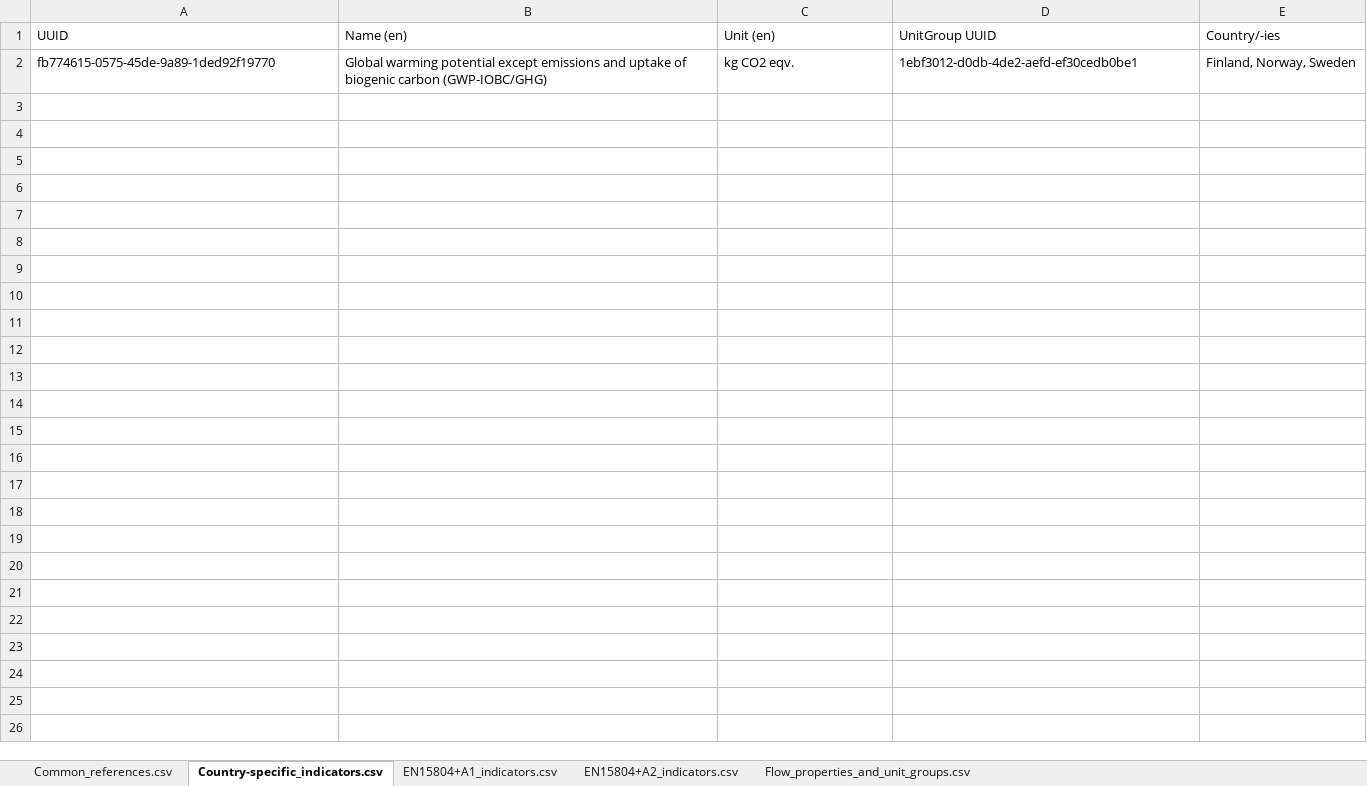
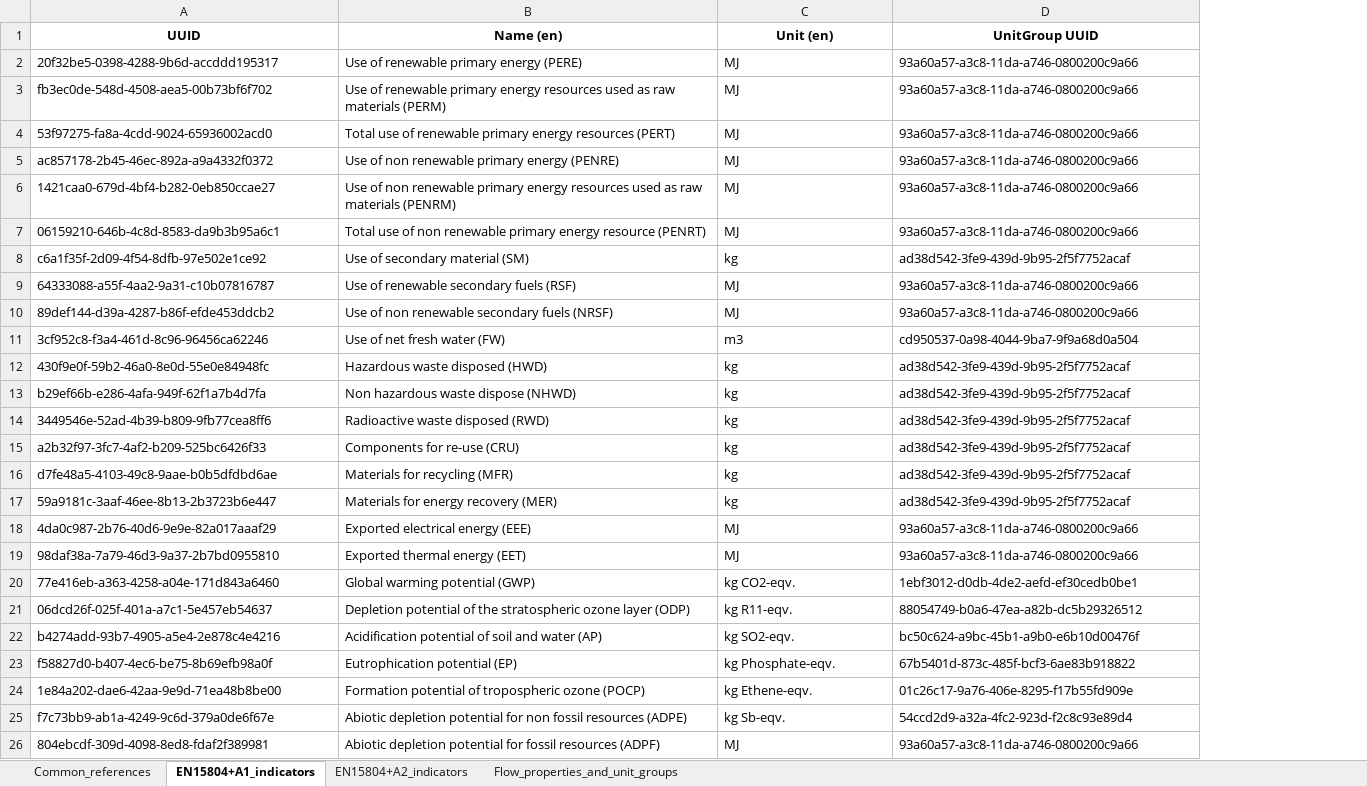
Before and after one commit to InDataWG/ILCD-EPD-Data-Format, an Excel workbook: doc/excel_output/Indicators.xlsx, sheet EN15804+A1_indicators, drawn as a sheet; values as stored, in another font and other column widths than the file's, no borders; removed rows and columns are numbered as before the commit, all else as after; the diff names each change by its address in the sheet, - before the commit and + after, or states it on an @@ line.

```diff
--- a/doc/excel_output/Indicators.xlsx (sheet EN15804+A1_indicators)
+++ b/doc/excel_output/Indicators.xlsx (sheet EN15804+A1_indicators)
-sheet tab: Common_references.csv
+sheet tab: Common_references
-sheet tab: Country-specific_indicators.csv
+sheet tab: EN15804+A1_indicators
-sheet tab: EN15804+A1_indicators.csv
+sheet tab: EN15804+A2_indicators
-sheet tab: EN15804+A2_indicators.csv
+sheet tab: Flow_properties_and_unit_groups
-sheet tab: Flow_properties_and_unit_groups.csv
-column E (Country/-ies), row 2: Finland, Norway, Sweden
@@ A1:D1 bold: off → on, alignment: left → center @@
+row 2: 20f32be5-0398-4288-9b6d-accddd195317 | Use of renewable primary energy (PERE) | MJ | 93a60a57-a3c8-11da-a746-0800200c9a66
+row 3: fb3ec0de-548d-4508-aea5-00b73bf6f702 | Use of renewable primary energy resources used as raw materials (PERM) | MJ | 93a60a57-a3c8-11da-a746-0800200c9a66
+row 4: 53f97275-fa8a-4cdd-9024-65936002acd0 | Total use of renewable primary energy resources (PERT) | MJ | 93a60a57-a3c8-11da-a746-0800200c9a66
+row 5: ac857178-2b45-46ec-892a-a9a4332f0372 | Use of non renewable primary energy (PENRE) | MJ | 93a60a57-a3c8-11da-a746-0800200c9a66
+row 6: 1421caa0-679d-4bf4-b282-0eb850ccae27 | Use of non renewable primary energy resources used as raw materials (PENRM) | MJ | 93a60a57-a3c8-11da-a746-0800200c9a66
+row 7: 06159210-646b-4c8d-8583-da9b3b95a6c1 | Total use of non renewable primary energy resource (PENRT) | MJ | 93a60a57-a3c8-11da-a746-0800200c9a66
+row 8: c6a1f35f-2d09-4f54-8dfb-97e502e1ce92 | Use of secondary material (SM) | kg | ad38d542-3fe9-439d-9b95-2f5f7752acaf
+row 9: 64333088-a55f-4aa2-9a31-c10b07816787 | Use of renewable secondary fuels (RSF) | MJ | 93a60a57-a3c8-11da-a746-0800200c9a66
+row 10: 89def144-d39a-4287-b86f-efde453ddcb2 | Use of non renewable secondary fuels (NRSF) | MJ | 93a60a57-a3c8-11da-a746-0800200c9a66
+row 11: 3cf952c8-f3a4-461d-8c96-96456ca62246 | Use of net fresh water (FW) | m3 | cd950537-0a98-4044-9ba7-9f9a68d0a504
+row 12: 430f9e0f-59b2-46a0-8e0d-55e0e84948fc | Hazardous waste disposed (HWD) | kg | ad38d542-3fe9-439d-9b95-2f5f7752acaf
+row 13: b29ef66b-e286-4afa-949f-62f1a7b4d7fa | Non hazardous waste dispose (NHWD) | kg | ad38d542-3fe9-439d-9b95-2f5f7752acaf
+row 14: 3449546e-52ad-4b39-b809-9fb77cea8ff6 | Radioactive waste disposed (RWD) | kg | ad38d542-3fe9-439d-9b95-2f5f7752acaf
+row 15: a2b32f97-3fc7-4af2-b209-525bc6426f33 | Components for re-use (CRU) | kg | ad38d542-3fe9-439d-9b95-2f5f7752acaf
+row 16: d7fe48a5-4103-49c8-9aae-b0b5dfdbd6ae | Materials for recycling (MFR) | kg | ad38d542-3fe9-439d-9b95-2f5f7752acaf
+row 17: 59a9181c-3aaf-46ee-8b13-2b3723b6e447 | Materials for energy recovery (MER) | kg | ad38d542-3fe9-439d-9b95-2f5f7752acaf
+row 18: 4da0c987-2b76-40d6-9e9e-82a017aaaf29 | Exported electrical energy (EEE) | MJ | 93a60a57-a3c8-11da-a746-0800200c9a66
+row 19: 98daf38a-7a79-46d3-9a37-2b7bd0955810 | Exported thermal energy (EET) | MJ | 93a60a57-a3c8-11da-a746-0800200c9a66
-A20 (UUID): fb774615-0575-45de-9a89-1ded92f19770
+A20 (UUID): 77e416eb-a363-4258-a04e-171d843a6460
-B20 (Name (en)): …warming potential except emissions and uptake of biogenic carbon (GWP-IOBC/GHG)
+B20 (Name (en)): …warming potential (GWP)
-C20 (Unit (en)): kg CO2 eqv.
+C20 (Unit (en)): kg CO2-eqv.
+row 21: 06dcd26f-025f-401a-a7c1-5e457eb54637 | Depletion potential of the stratospheric ozone layer (ODP) | kg R11-eqv. | 88054749-b0a6-47ea-a82b-dc5b29326512
+row 22: b4274add-93b7-4905-a5e4-2e878c4e4216 | Acidification potential of soil and water (AP) | kg SO2-eqv. | bc50c624-a9bc-45b1-a9b0-e6b10d00476f
+row 23: f58827d0-b407-4ec6-be75-8b69efb98a0f | Eutrophication potential (EP) | kg Phosphate-eqv. | 67b5401d-873c-485f-bcf3-6ae83b918822
+row 24: 1e84a202-dae6-42aa-9e9d-71ea48b8be00 | Formation potential of tropospheric ozone (POCP) | kg Ethene-eqv. | 01c26c17-9a76-406e-8295-f17b55fd909e
+row 25: f7c73bb9-ab1a-4249-9c6d-379a0de6f67e | Abiotic depletion potential for non fossil resources (ADPE) | kg Sb-eqv. | 54ccd2d9-a32a-4fc2-923d-f2c8c93e89d4
+row 26: 804ebcdf-309d-4098-8ed8-fdaf2f389981 | Abiotic depletion potential for fossil resources (ADPF) | MJ | 93a60a57-a3c8-11da-a746-0800200c9a66
```
Also changed, not shown: sheet Flow_properties_and_unit_groups, sheet EN15804+A2_indicators, sheet Common_references, doc/excel_output/BackgroundData.xlsx.
